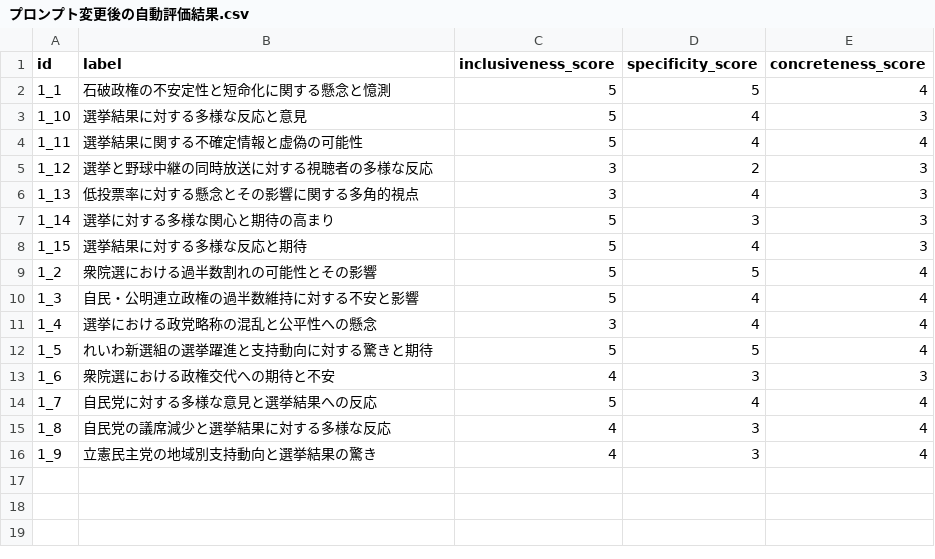
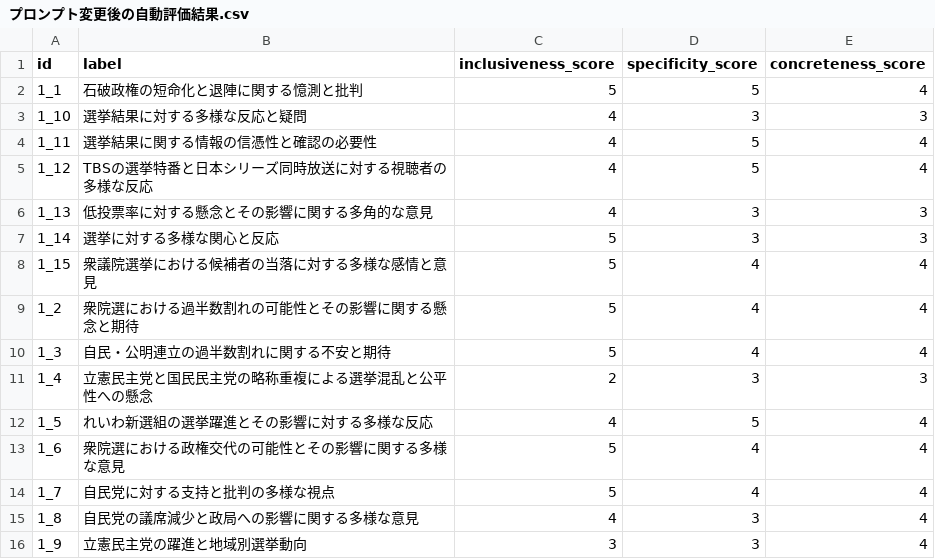
Before and after one commit to nasuka/kouchou-ai-clustering-experiment, a CSV file: data/experiment_outputs/20250415_プロンプト修正_rep-election-2/プロンプト変更後の自動評価結果.csv, drawn as a sheet.

```diff
--- a/data/experiment_outputs/20250415_プロンプト修正_rep-election-2/プロンプト変更後の自動評価結果.csv
+++ b/data/experiment_outputs/20250415_プロンプト修正_rep-election-2/プロンプト変更後の自動評価結果.csv
@@ -1,16 +1,16 @@
 id,label,inclusiveness_score,specificity_score,concreteness_score
-1_1,石破政権の不安定性と短命化に関する懸念と憶測,5,5,4
-1_10,選挙結果に対する多様な反応と意見,5,4,3
-1_11,選挙結果に関する不確定情報と虚偽の可能性,5,4,4
-1_12,選挙と野球中継の同時放送に対する視聴者の多様な反応,3,2,3
-1_13,低投票率に対する懸念とその影響に関する多角的視点,3,4,3
-1_14,選挙に対する多様な関心と期待の高まり,5,3,3
-1_15,選挙結果に対する多様な反応と期待,5,4,3
-1_2,衆院選における過半数割れの可能性とその影響,5,5,4
-1_3,自民・公明連立政権の過半数維持に対する不安と影響,5,4,4
-1_4,選挙における政党略称の混乱と公平性への懸念,3,4,4
-1_5,れいわ新選組の選挙躍進と支持動向に対する驚きと期待,5,5,4
-1_6,衆院選における政権交代への期待と不安,4,3,3
-1_7,自民党に対する多様な意見と選挙結果への反応,5,4,4
-1_8,自民党の議席減少と選挙結果に対する多様な反応,4,3,4
-1_9,立憲民主党の地域別支持動向と選挙結果の驚き,4,3,4
+1_1,石破政権の短命化と退陣に関する憶測と批判,5,5,4
+1_10,選挙結果に対する多様な反応と疑問,4,3,3
+1_11,選挙結果に関する情報の信憑性と確認の必要性,4,5,4
+1_12,TBSの選挙特番と日本シリーズ同時放送に対する視聴者の多様な反応,4,5,4
+1_13,低投票率に対する懸念とその影響に関する多角的な意見,4,3,3
+1_14,選挙に対する多様な関心と反応,5,3,3
+1_15,衆議院選挙における候補者の当落に対する多様な感情と意見,5,4,4
+1_2,衆院選における過半数割れの可能性とその影響に関する懸念と期待,5,4,4
+1_3,自民・公明連立の過半数割れに関する不安と期待,5,4,4
+1_4,立憲民主党と国民民主党の略称重複による選挙混乱と公平性への懸念,2,3,3
+1_5,れいわ新選組の選挙躍進とその影響に対する多様な反応,4,5,4
+1_6,衆院選における政権交代の可能性とその影響に関する多様な意見,5,4,4
+1_7,自民党に対する支持と批判の多様な視点,5,4,4
+1_8,自民党の議席減少と政局への影響に関する多様な意見,4,3,4
+1_9,立憲民主党の躍進と地域別選挙動向,3,3,4
```
Also changed, not shown: data/experiment_outputs/20250415_プロンプト修正_rep-election-2/プロンプト変更後のラベリング結果.csv, 2 other files.
